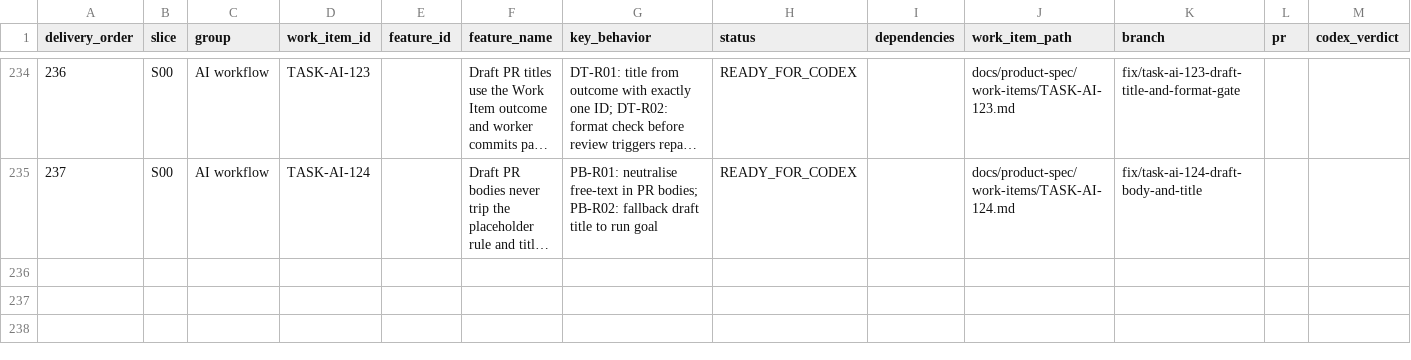
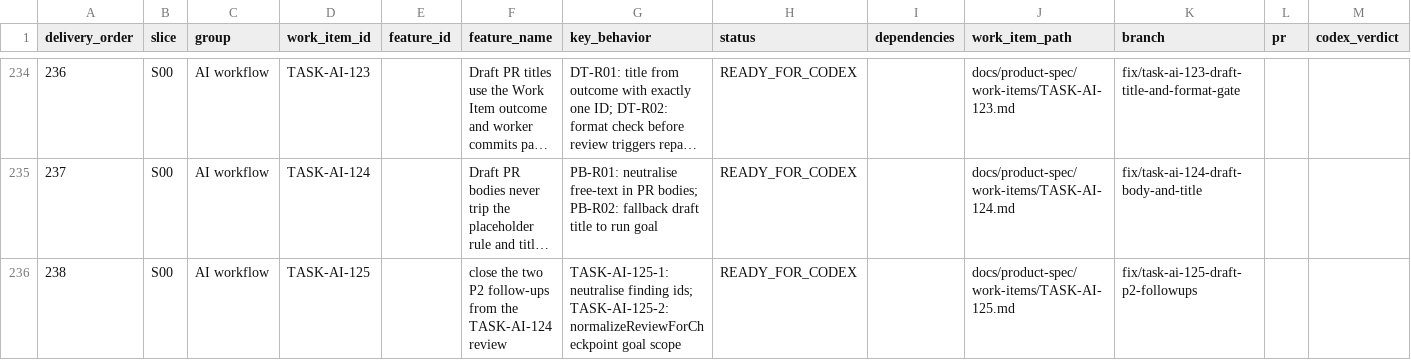
Before and after one commit to vinh05092001/shipde-platform, a CSV file: docs/product-spec/docs/10-ai-collaboration/FEATURE-DELIVERY-REGISTER.csv, drawn as a sheet; only a part is shown, gaps mark what is left out; long unchanged cells end in …; rows hold the shown columns only; the diff names each change by its address in the sheet, - before the commit and + after, or states it on an @@ line.

Commit message:
[TASK-AI-125] Neutralise finding ids and read the goal in checkpoint normalisation (#242)
* [TASK-AI-125] Neutralise finding ids and read the goal in checkpoint normalisation

* [TASK-AI-125] Pass the run goal into checkpoint normalisation for real

---------

Co-authored-by: Test <test@test.com>

```diff
--- a/docs/product-spec/docs/10-ai-collaboration/FEATURE-DELIVERY-REGISTER.csv
+++ b/docs/product-spec/docs/10-ai-collaboration/FEATURE-DELIVERY-REGISTER.csv
+row 236: 238 | S00 | AI workflow | TASK-AI-125 |  | close the two P2 follow-ups from the TASK-AI-124 review | TASK-AI-125-1: neutralise finding ids; TASK-AI-125-2: normalizeReviewForCheckpoint goal scope | READY_FOR_CODEX |  | docs/product-spec/work-items/TASK-AI-125.md | fix/task-ai-125-draft-p2-followups
```
Also changed, not shown: 4 other files.
